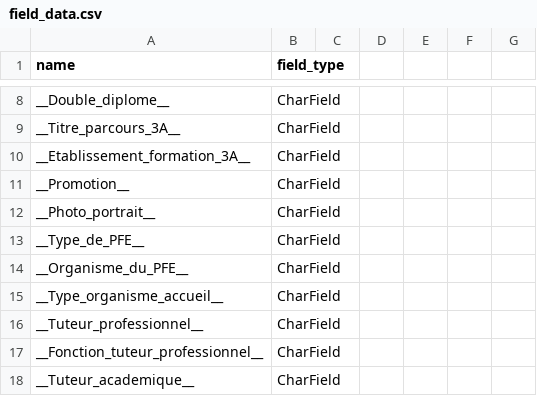
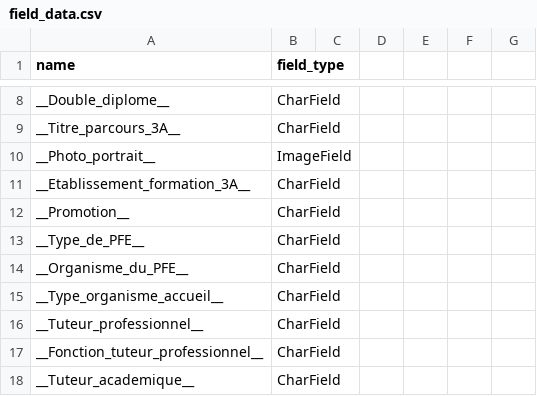
Before and after one commit to DerDatt/TDLOG-PFE, a CSV file: djangotutorial/appPFE/field_data.csv, drawn as a sheet; only a part is shown, gaps mark what is left out.

Commit message:
begun to implement image managenent, not finished yet

```diff
--- a/djangotutorial/appPFE/field_data.csv
+++ b/djangotutorial/appPFE/field_data.csv
@@ -9,5 +9,5 @@ __Double_diplome__,CharField
 __Titre_parcours_3A__,CharField
+__Photo_portrait__,ImageField
 __Etablissement_formation_3A__,CharField
 __Promotion__,CharField
-__Photo_portrait__,CharField
 __Type_de_PFE__,CharField
```
Also changed, not shown: 10 other files.
